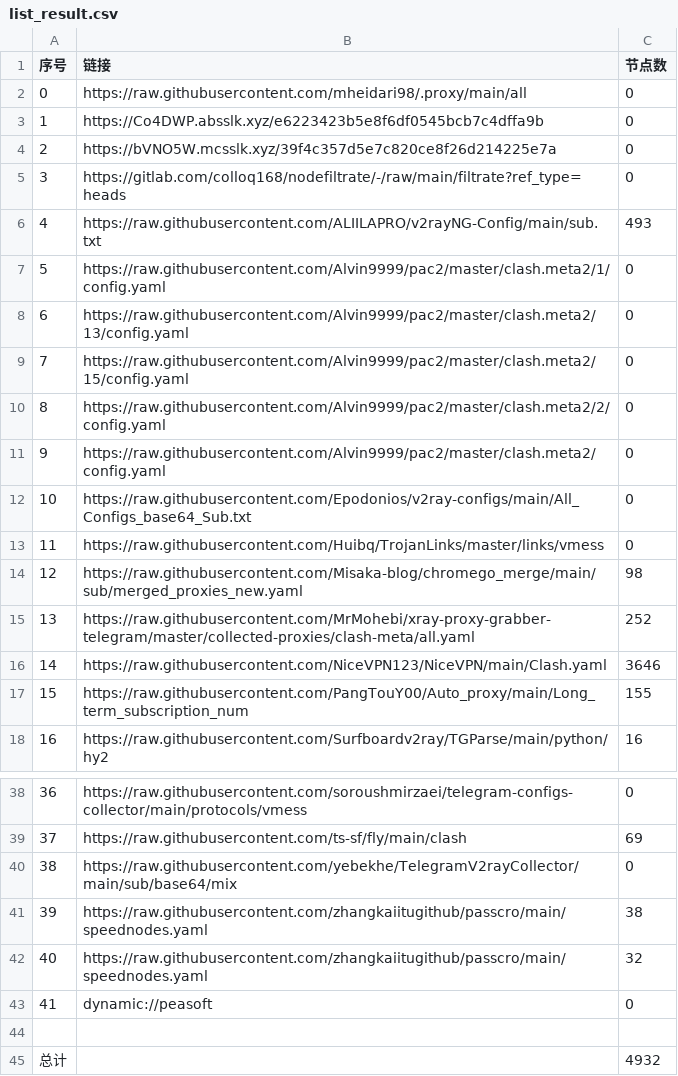
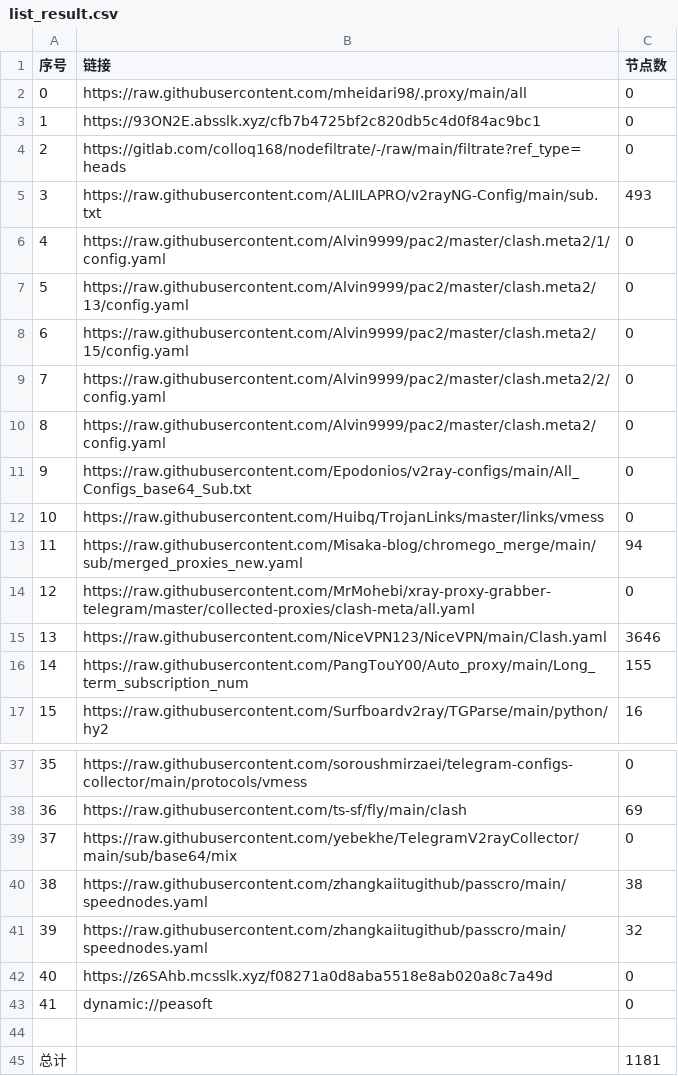
Before and after one commit to EvilCY/NoMoreWalls, a CSV file: list_result.csv, drawn as a sheet; only a part is shown, gaps mark what is left out; removed rows and columns are numbered as before the commit, all else as after; the diff names each change by its address in the sheet, - before the commit and + after, or states it on an @@ line.

```diff
--- a/list_result.csv
+++ b/list_result.csv
-row 3: 1 | https://Co4DWP.absslk.xyz/e6223423b5e8f6df0545bcb7c4dffa9b | 0
@@ column A (序号) renumbered between rows 3 and 41 @@
-B3 (链接): https://bVNO5W.mcsslk.xyz/39f4c357d5e7c820ce8f26d214225e7a
+B3 (链接): https://93ON2E.absslk.xyz/cfb7b4725bf2c820db5c4d0f84ac9bc1
-C13 (节点数): 98
+C13 (节点数): 94
-C14 (节点数): 252
+C14 (节点数): 0
+row 42: 40 | https://z6SAhb.mcsslk.xyz/f08271a0d8aba5518e8ab020a8c7a49d | 0
-C45 (节点数): 4932
+C45 (节点数): 1181
```
Also changed, not shown: 37 other files.
